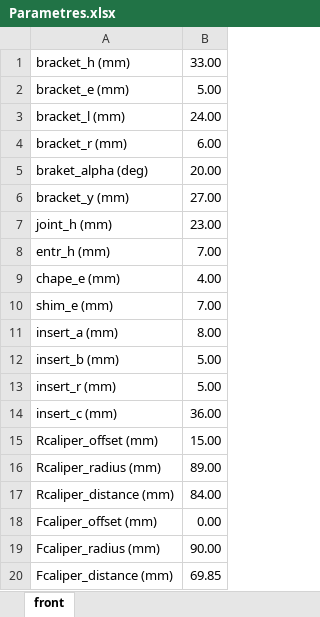
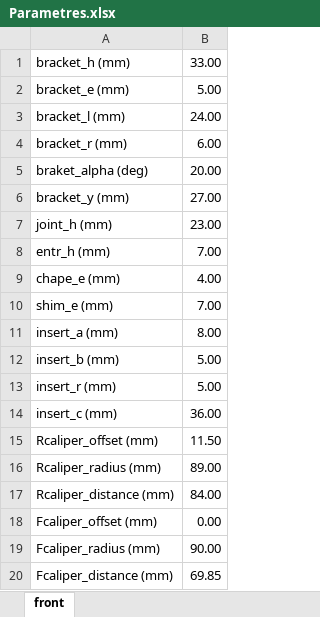
Before and after one commit to EOSCogniton/STUF-2020, an Excel workbook: SU_Suspension/Parametres.xlsx, sheet front, drawn as a sheet; values as stored, in another font and other column widths than the file's, no borders; charts and pictures not drawn; the diff names each change by its address in the sheet, - before the commit and + after, or states it on an @@ line.

```diff
--- a/SU_Suspension/Parametres.xlsx (sheet front)
+++ b/SU_Suspension/Parametres.xlsx (sheet front)
-B15: 15.00
+B15: 11.50
```
Also changed, not shown: 16 other files.
